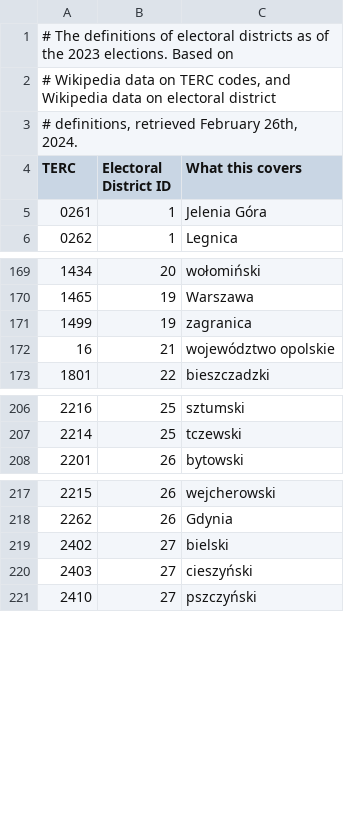
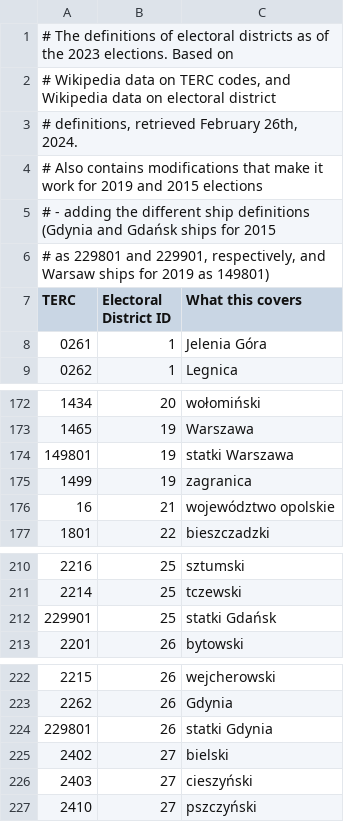
Before and after one commit to OnufryW/Dhondt, a CSV file: data/district_definitions/prefixes.csv (was data/district_definitions/2023.csv), drawn as a sheet; only a part is shown, gaps mark what is left out; the diff names each change by its address in the sheet, - before the commit and + after, or states it on an @@ line.

Commit message:
Changed all teryt codes to be six (or five) digit, without the type digit.
Added aggregation of election results by district; and removed the results of manual aggregation from the repo.

Added parsing of the 2023 district definitions. This required adding an option to ignore quoted separators in Load.

A few error reporting improvements.

```diff
--- a/data/district_definitions/2023.csv
+++ b/data/district_definitions/prefixes.csv
+row 4: # Also contains modifications that make it work for 2019 and 2015 elections
+row 5: # - adding the different ship definitions (Gdynia and Gdańsk ships for 2015
+row 6: # as 229801 and 229901, respectively, and Warsaw ships for 2019 as 149801)
+row 174: 149801 | 19 | statki Warszawa
+row 212: 229901 | 25 | statki Gdańsk
+row 224: 229801 | 26 | statki Gdynia
```
Also changed, not shown: 23 other files.
